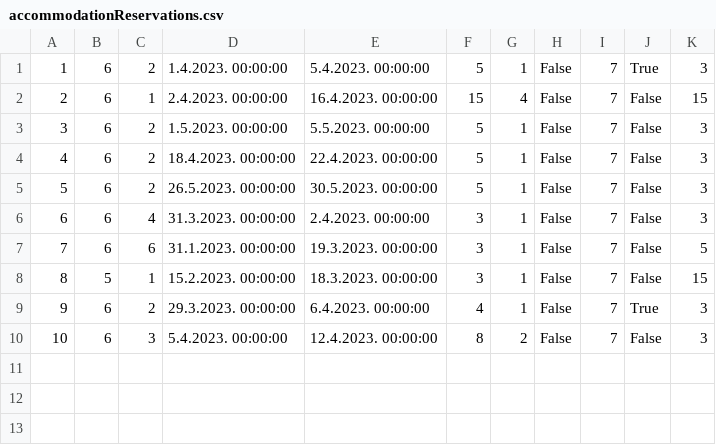
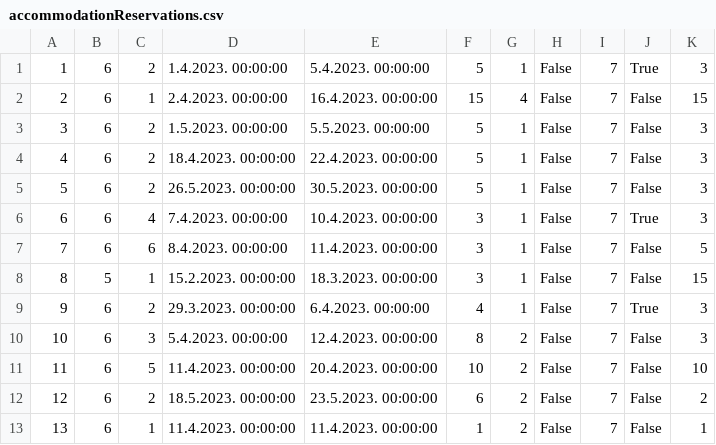
Before and after one commit to mil184/SIMS-tim-B, a CSV file: SIMS-Initial-Project-main/InitialProject/InitialProject/Resources/Data/accommodationReservations.csv, drawn as a sheet.

```diff
--- a/SIMS-Initial-Project-main/InitialProject/InitialProject/Resources/Data/accommodationReservations.csv
+++ b/SIMS-Initial-Project-main/InitialProject/InitialProject/Resources/Data/accommodationReservations.csv
@@ -5,4 +5,4 @@
 5|6|2|26.5.2023. 00:00:00|30.5.2023. 00:00:00|5|1|False|7|False|3
-6|6|4|31.3.2023. 00:00:00|2.4.2023. 00:00:00|3|1|False|7|False|3
-7|6|6|31.1.2023. 00:00:00|19.3.2023. 00:00:00|3|1|False|7|False|5
+6|6|4|7.4.2023. 00:00:00|10.4.2023. 00:00:00|3|1|False|7|True|3
+7|6|6|8.4.2023. 00:00:00|11.4.2023. 00:00:00|3|1|False|7|False|5
 8|5|1|15.2.2023. 00:00:00|18.3.2023. 00:00:00|3|1|False|7|False|15
@@ -10 +10,4 @@
 10|6|3|5.4.2023. 00:00:00|12.4.2023. 00:00:00|8|2|False|7|False|3
+11|6|5|11.4.2023. 00:00:00|20.4.2023. 00:00:00|10|2|False|7|False|10
+12|6|2|18.5.2023. 00:00:00|23.5.2023. 00:00:00|6|2|False|7|False|2
+13|6|1|11.4.2023. 00:00:00|11.4.2023. 00:00:00|1|2|False|7|False|1
```
Also changed, not shown: SIMS-Initial-Project-main/InitialProject/InitialProject/Resources/Data/images.csv, 7 other files.
